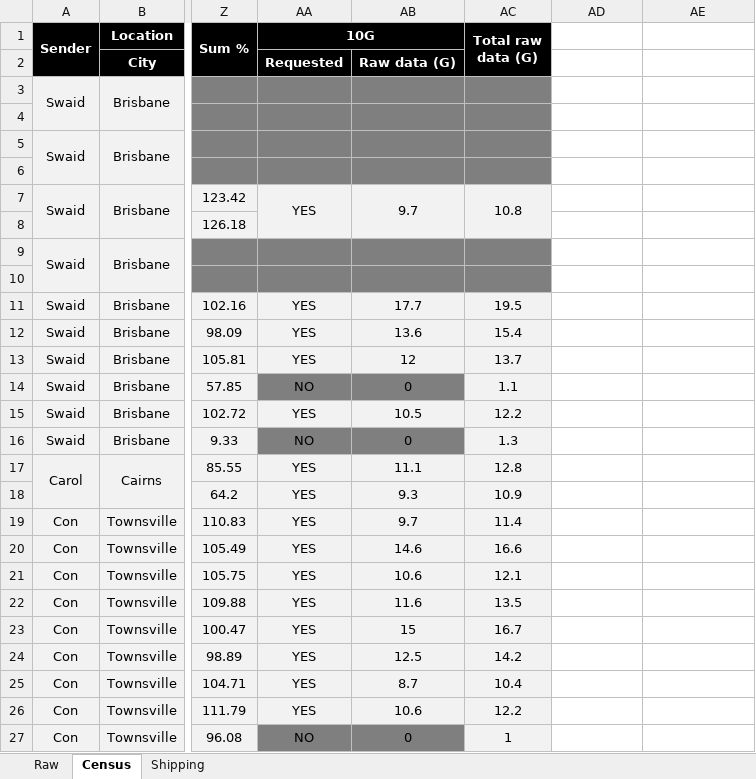
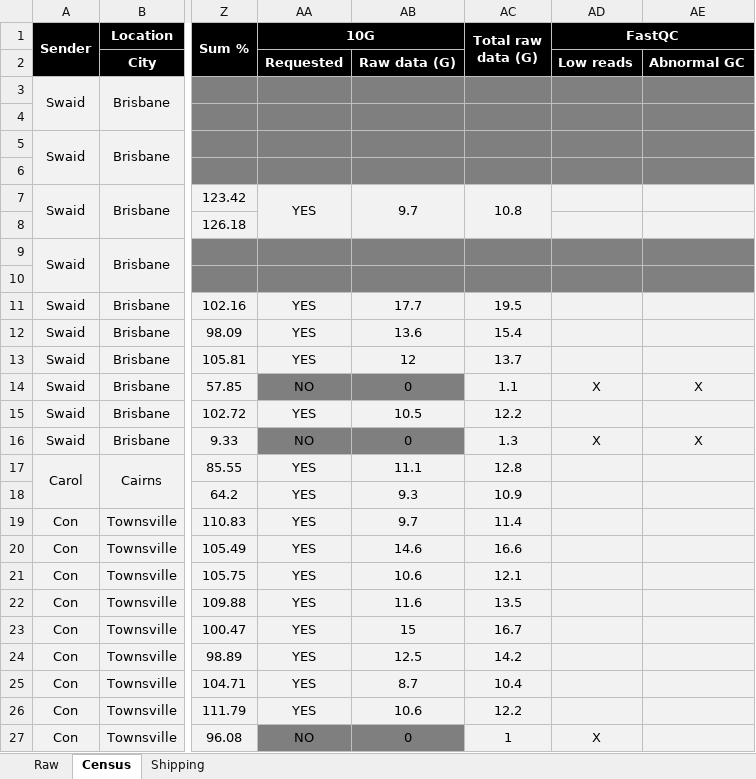
Before and after one commit to rosemondepower/heartworm_genome, an Excel workbook: 01_metadata/AdultHW_census.xlsx, sheet Census, drawn as a sheet; only a part is shown, gaps mark what is left out; values as stored, in another font and other column widths than the file's, no borders; conditional formats not drawn; the diff covers the shown part only; the diff names each change by its address in the sheet, - before the commit and + after, or states it on an @@ line.

Commit message:
Add files via upload

```diff
--- a/01_metadata/AdultHW_census.xlsx (sheet Census)
+++ b/01_metadata/AdultHW_census.xlsx (sheet Census)
-AD1: (empty)
+AD1: FastQC
-AD1:AE2 fill: none
+AD1:AE2 fill: #000000
+AD1:AE1 merged
-AD2 (FastQC): (empty)
+AD2 (FastQC): Low reads
-AE2: (empty)
+AE2: Abnormal GC
-AD3:AE6 fill: none
+AD3:AE6 fill: #808080
-AD7:AE8 fill: none
+AD7:AE8 fill: #F2F2F2
-AD9:AE10 fill: none
+AD9:AE10 fill: #808080
-AD11:AE27 fill: none
+AD11:AE27 fill: #F2F2F2
-AD14 (FastQC): (empty)
+AD14 (FastQC): X
-AE14: (empty)
+AE14: X
-AD16 (FastQC): (empty)
+AD16 (FastQC): X
-AE16: (empty)
+AE16: X
-AD27 (FastQC): (empty)
+AD27 (FastQC): X
```
Also changed, not shown: 2 edited cells and cell formats elsewhere in this sheet.
